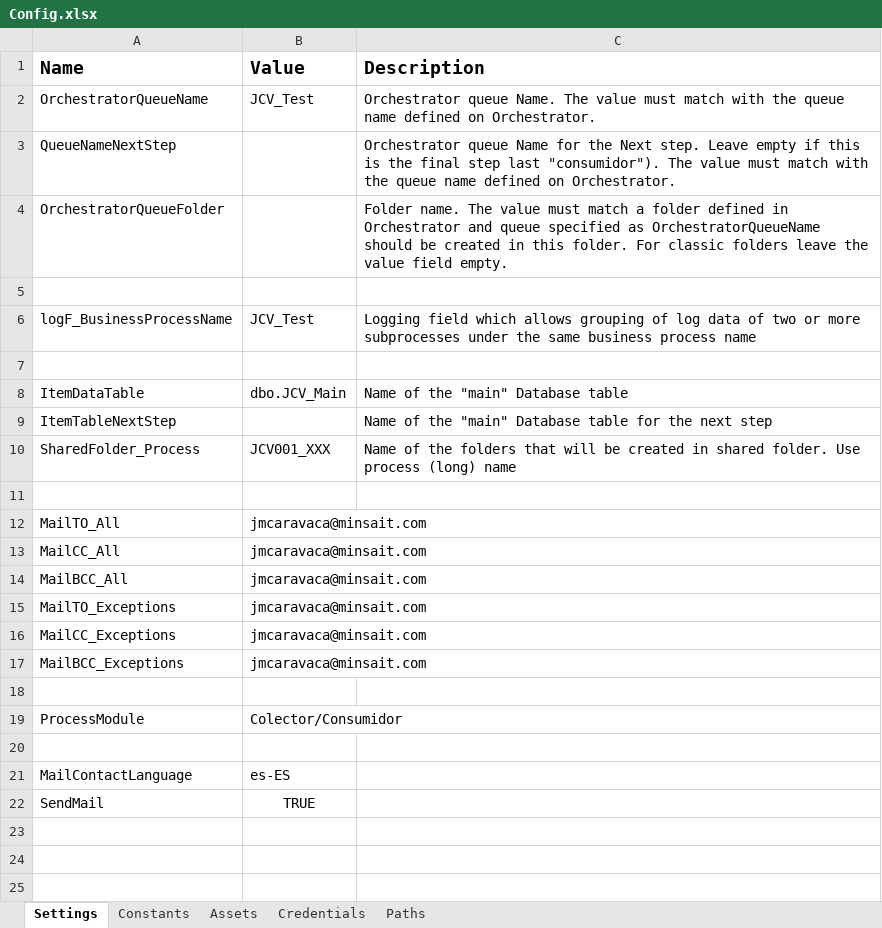
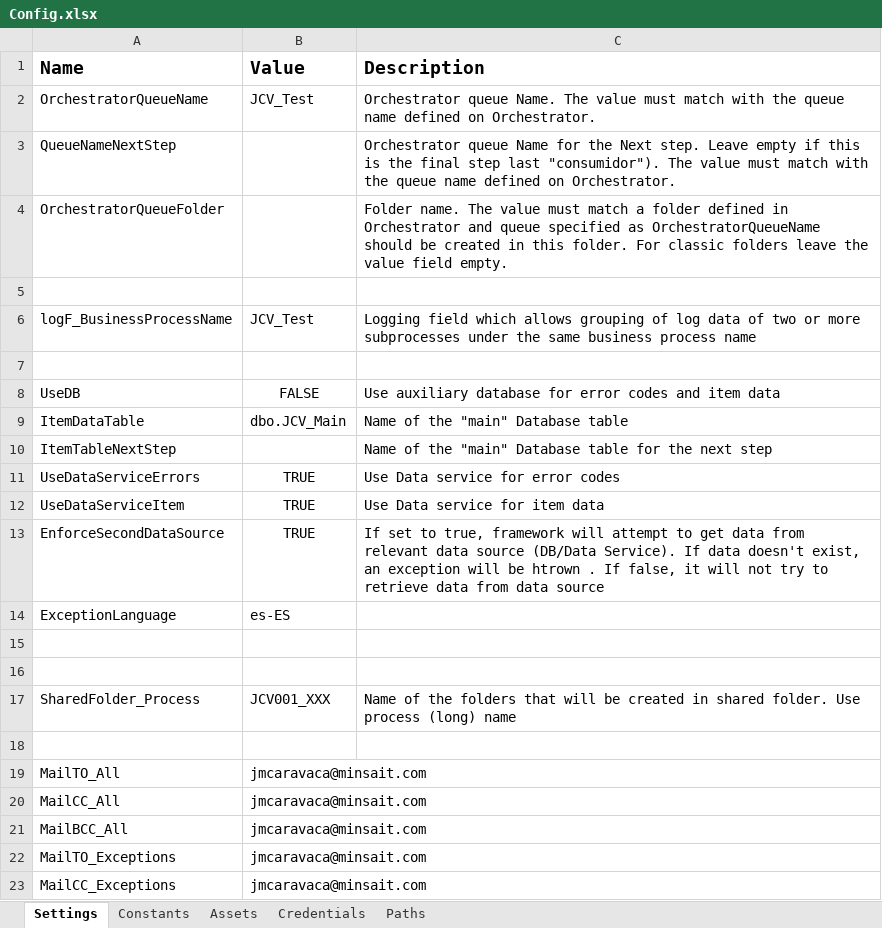
Before and after one commit to jmcaravaca/ExtendedREFramework, an Excel workbook: Data/Config.xlsx, sheet Settings, drawn as a sheet; only a part is shown; the shorter side is filled out with more unchanged rows; values as stored, in another font and other column widths than the file's, no borders; the diff names each change by its address in the sheet, - before the commit and + after, or states it on an @@ line.

Commit message:
Add data service for error codes and config variables

```diff
--- a/Data/Config.xlsx (sheet Settings)
+++ b/Data/Config.xlsx (sheet Settings)
+row 8: UseDB | FALSE | Use auxiliary database for error codes and item data
+row 11: UseDataServiceErrors | TRUE | Use Data service for error codes
+row 12: UseDataServiceItem | TRUE | Use Data service for item data
+row 13: EnforceSecondDataSource | TRUE | If set to true, framework will attempt to get data from relevant data source (DB/Data Service). If data doesn't exist, an exception will be htrown . If false, it will not try to retrieve data from data source
+row 14: ExceptionLanguage | es-ES
+row 15: (empty)
+row 16: (empty)
```
Also changed, not shown: 14 other files.
